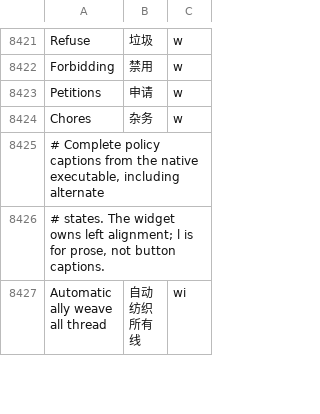
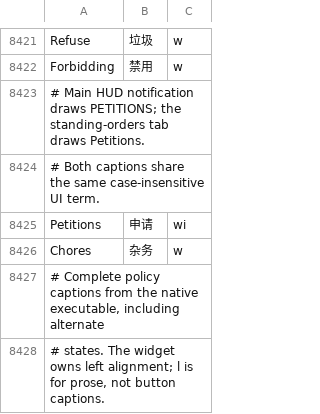
Before and after one commit to LYHGLYTX/dfcn, a TSV file: data/runtime/local-overrides.tsv, drawn as a sheet; only a part is shown, gaps mark what is left out; the shorter side is filled out with more unchanged rows.

Commit message:
Fix uppercase PETITIONS caption translation

```diff
--- a/data/runtime/local-overrides.tsv
+++ b/data/runtime/local-overrides.tsv
@@ -8424,3 +8424,5 @@ Refuse	垃圾	w
 Forbidding	禁用	w
-Petitions	申请	w
+# Main HUD notification draws PETITIONS; the standing-orders tab draws Petitions.
+# Both captions share the same case-insensitive UI term.
+Petitions	申请	wi
 Chores	杂务	w
```
Also changed, not shown: 1 other file.
